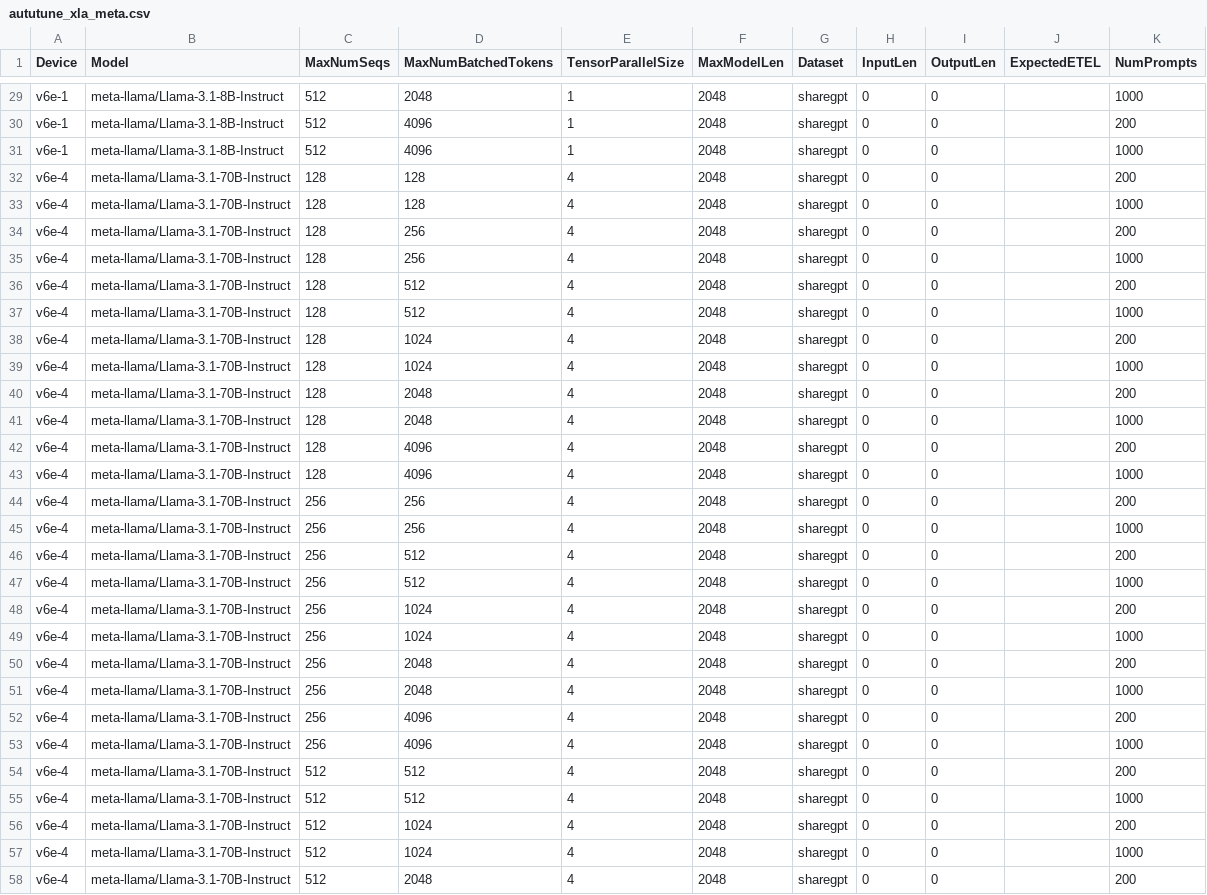
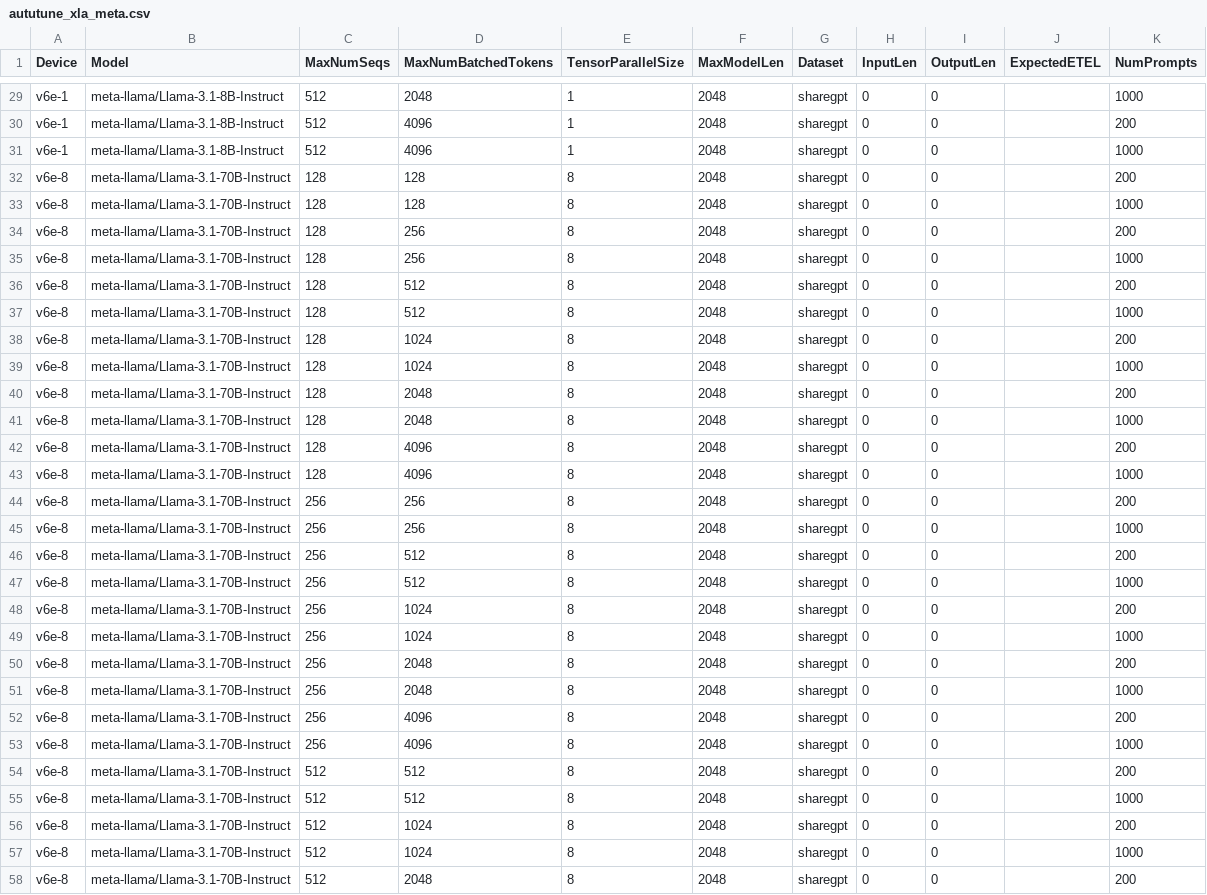
Before and after one commit to wwl2755-google/bm-infra, a CSV file: cases/aututune_xla_meta.csv, drawn as a sheet; only a part is shown, gaps mark what is left out; the diff covers the shown part only.

Commit message:
Fix xla meta model run with sharegpt.
Signed-off-by: Qiliang Cui <derrhein@gmail.com>

```diff
--- a/cases/aututune_xla_meta.csv
+++ b/cases/aututune_xla_meta.csv
@@ -31,28 +31,28 @@ v6e-1,meta-llama/Llama-3.1-8B-Instruct,512,4096,1,2048,sharegpt,0,0,,200
 v6e-1,meta-llama/Llama-3.1-8B-Instruct,512,4096,1,2048,sharegpt,0,0,,1000
-v6e-4,meta-llama/Llama-3.1-70B-Instruct,128,128,4,2048,sharegpt,0,0,,200
-v6e-4,meta-llama/Llama-3.1-70B-Instruct,128,128,4,2048,sharegpt,0,0,,1000
-v6e-4,meta-llama/Llama-3.1-70B-Instruct,128,256,4,2048,sharegpt,0,0,,200
-v6e-4,meta-llama/Llama-3.1-70B-Instruct,128,256,4,2048,sharegpt,0,0,,1000
-v6e-4,meta-llama/Llama-3.1-70B-Instruct,128,512,4,2048,sharegpt,0,0,,200
-v6e-4,meta-llama/Llama-3.1-70B-Instruct,128,512,4,2048,sharegpt,0,0,,1000
-v6e-4,meta-llama/Llama-3.1-70B-Instruct,128,1024,4,2048,sharegpt,0,0,,200
-v6e-4,meta-llama/Llama-3.1-70B-Instruct,128,1024,4,2048,sharegpt,0,0,,1000
-v6e-4,meta-llama/Llama-3.1-70B-Instruct,128,2048,4,2048,sharegpt,0,0,,200
-v6e-4,meta-llama/Llama-3.1-70B-Instruct,128,2048,4,2048,sharegpt,0,0,,1000
-v6e-4,meta-llama/Llama-3.1-70B-Instruct,128,4096,4,2048,sharegpt,0,0,,200
-v6e-4,meta-llama/Llama-3.1-70B-Instruct,128,4096,4,2048,sharegpt,0,0,,1000
-v6e-4,meta-llama/Llama-3.1-70B-Instruct,256,256,4,2048,sharegpt,0,0,,200
-v6e-4,meta-llama/Llama-3.1-70B-Instruct,256,256,4,2048,sharegpt,0,0,,1000
-v6e-4,meta-llama/Llama-3.1-70B-Instruct,256,512,4,2048,sharegpt,0,0,,200
-v6e-4,meta-llama/Llama-3.1-70B-Instruct,256,512,4,2048,sharegpt,0,0,,1000
-v6e-4,meta-llama/Llama-3.1-70B-Instruct,256,1024,4,2048,sharegpt,0,0,,200
-v6e-4,meta-llama/Llama-3.1-70B-Instruct,256,1024,4,2048,sharegpt,0,0,,1000
-v6e-4,meta-llama/Llama-3.1-70B-Instruct,256,2048,4,2048,sharegpt,0,0,,200
-v6e-4,meta-llama/Llama-3.1-70B-Instruct,256,2048,4,2048,sharegpt,0,0,,1000
-v6e-4,meta-llama/Llama-3.1-70B-Instruct,256,4096,4,2048,sharegpt,0,0,,200
-v6e-4,meta-llama/Llama-3.1-70B-Instruct,256,4096,4,2048,sharegpt,0,0,,1000
-v6e-4,meta-llama/Llama-3.1-70B-Instruct,512,512,4,2048,sharegpt,0,0,,200
-v6e-4,meta-llama/Llama-3.1-70B-Instruct,512,512,4,2048,sharegpt,0,0,,1000
-v6e-4,meta-llama/Llama-3.1-70B-Instruct,512,1024,4,2048,sharegpt,0,0,,200
-v6e-4,meta-llama/Llama-3.1-70B-Instruct,512,1024,4,2048,sharegpt,0,0,,1000
-v6e-4,meta-llama/Llama-3.1-70B-Instruct,512,2048,4,2048,sharegpt,0,0,,200
+v6e-8,meta-llama/Llama-3.1-70B-Instruct,128,128,8,2048,sharegpt,0,0,,200
+v6e-8,meta-llama/Llama-3.1-70B-Instruct,128,128,8,2048,sharegpt,0,0,,1000
+v6e-8,meta-llama/Llama-3.1-70B-Instruct,128,256,8,2048,sharegpt,0,0,,200
+v6e-8,meta-llama/Llama-3.1-70B-Instruct,128,256,8,2048,sharegpt,0,0,,1000
+v6e-8,meta-llama/Llama-3.1-70B-Instruct,128,512,8,2048,sharegpt,0,0,,200
+v6e-8,meta-llama/Llama-3.1-70B-Instruct,128,512,8,2048,sharegpt,0,0,,1000
+v6e-8,meta-llama/Llama-3.1-70B-Instruct,128,1024,8,2048,sharegpt,0,0,,200
+v6e-8,meta-llama/Llama-3.1-70B-Instruct,128,1024,8,2048,sharegpt,0,0,,1000
+v6e-8,meta-llama/Llama-3.1-70B-Instruct,128,2048,8,2048,sharegpt,0,0,,200
+v6e-8,meta-llama/Llama-3.1-70B-Instruct,128,2048,8,2048,sharegpt,0,0,,1000
+v6e-8,meta-llama/Llama-3.1-70B-Instruct,128,4096,8,2048,sharegpt,0,0,,200
+v6e-8,meta-llama/Llama-3.1-70B-Instruct,128,4096,8,2048,sharegpt,0,0,,1000
+v6e-8,meta-llama/Llama-3.1-70B-Instruct,256,256,8,2048,sharegpt,0,0,,200
+v6e-8,meta-llama/Llama-3.1-70B-Instruct,256,256,8,2048,sharegpt,0,0,,1000
+v6e-8,meta-llama/Llama-3.1-70B-Instruct,256,512,8,2048,sharegpt,0,0,,200
+v6e-8,meta-llama/Llama-3.1-70B-Instruct,256,512,8,2048,sharegpt,0,0,,1000
+v6e-8,meta-llama/Llama-3.1-70B-Instruct,256,1024,8,2048,sharegpt,0,0,,200
+v6e-8,meta-llama/Llama-3.1-70B-Instruct,256,1024,8,2048,sharegpt,0,0,,1000
+v6e-8,meta-llama/Llama-3.1-70B-Instruct,256,2048,8,2048,sharegpt,0,0,,200
+v6e-8,meta-llama/Llama-3.1-70B-Instruct,256,2048,8,2048,sharegpt,0,0,,1000
+v6e-8,meta-llama/Llama-3.1-70B-Instruct,256,4096,8,2048,sharegpt,0,0,,200
+v6e-8,meta-llama/Llama-3.1-70B-Instruct,256,4096,8,2048,sharegpt,0,0,,1000
+v6e-8,meta-llama/Llama-3.1-70B-Instruct,512,512,8,2048,sharegpt,0,0,,200
+v6e-8,meta-llama/Llama-3.1-70B-Instruct,512,512,8,2048,sharegpt,0,0,,1000
+v6e-8,meta-llama/Llama-3.1-70B-Instruct,512,1024,8,2048,sharegpt,0,0,,200
+v6e-8,meta-llama/Llama-3.1-70B-Instruct,512,1024,8,2048,sharegpt,0,0,,1000
+v6e-8,meta-llama/Llama-3.1-70B-Instruct,512,2048,8,2048,sharegpt,0,0,,200
```
Also changed, not shown: 6 edited cells elsewhere in this file, cases/hourly_xla_meta.csv, 1 other file.
